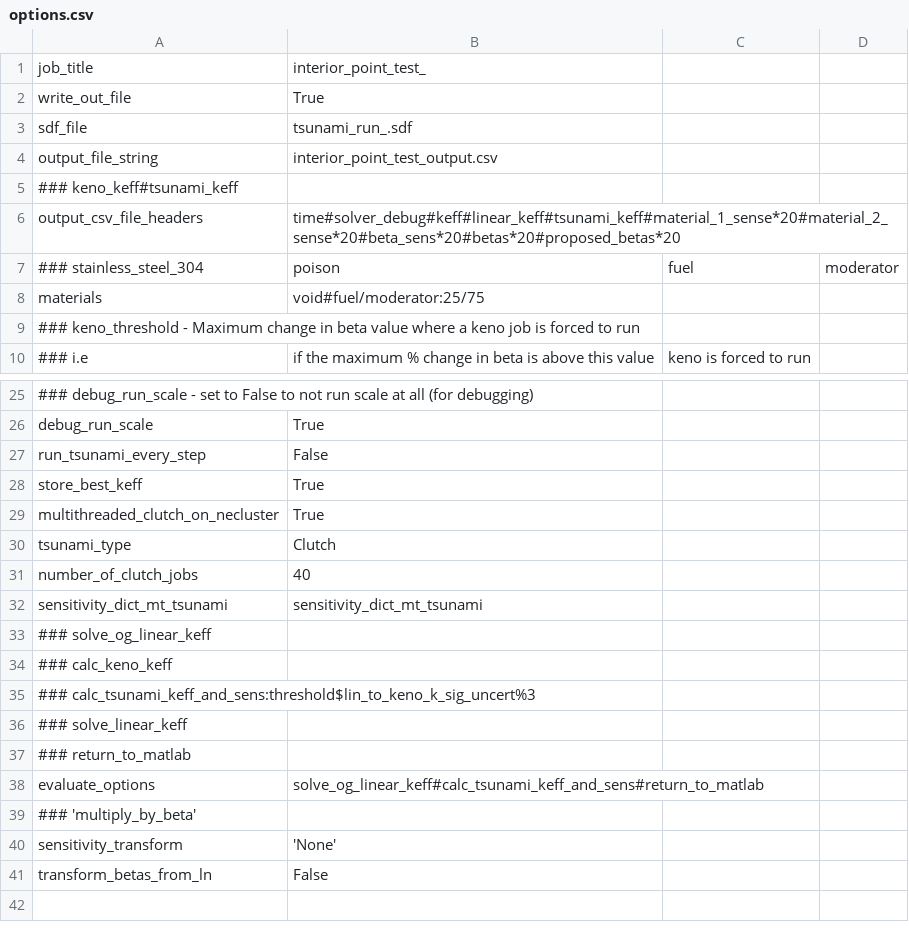
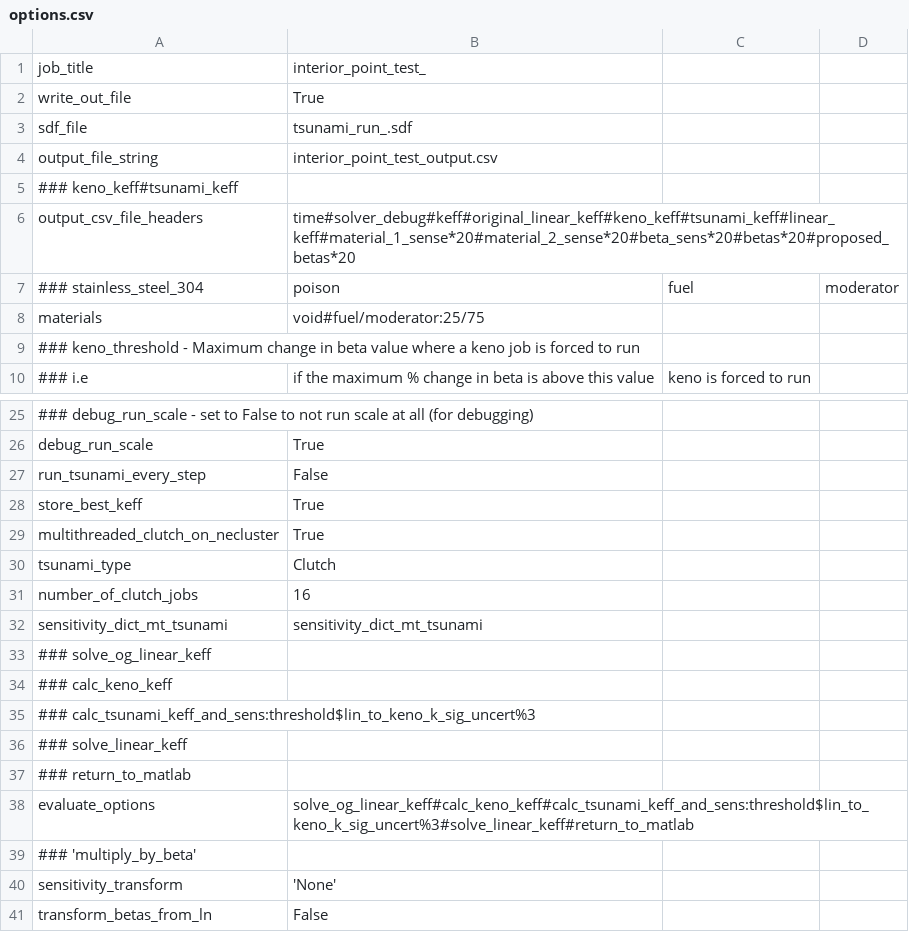
Before and after one commit to jpevey/IPM_Project, a CSV file: options.csv, drawn as a sheet; only a part is shown, gaps mark what is left out.

Commit message:
fixed tsunami_keff pickle in/out bug

```diff
--- a/options.csv
+++ b/options.csv
@@ -5,3 +5,3 @@ output_file_string, interior_point_test_output.csv
 ### keno_keff#tsunami_keff
-output_csv_file_headers,time#solver_debug#keff#linear_keff#tsunami_keff#material_1_sense*20#material_2_sense*20#beta_sens*20#betas*20#proposed_betas*20
+output_csv_file_headers,time#solver_debug#keff#original_linear_keff#keno_keff#tsunami_keff#linear_keff#material_1_sense*20#material_2_sense*20#beta_sens*20#betas*20#proposed_betas*20
 ### stainless_steel_304, poison, fuel, moderator
@@ -30,3 +30,3 @@ multithreaded_clutch_on_necluster, True
 tsunami_type, Clutch
-number_of_clutch_jobs, 40
+number_of_clutch_jobs, 16
 sensitivity_dict_mt_tsunami, sensitivity_dict_mt_tsunami
@@ -37,3 +37,3 @@ sensitivity_dict_mt_tsunami, sensitivity_dict_mt_tsunami
 ### return_to_matlab
-evaluate_options, solve_og_linear_keff#calc_tsunami_keff_and_sens#return_to_matlab
+evaluate_options, solve_og_linear_keff#calc_keno_keff#calc_tsunami_keff_and_sens:threshold$lin_to_keno_k_sig_uncert%3#solve_linear_keff#return_to_matlab
 ### 'multiply_by_beta'
```
Also changed, not shown: 1 other file.
